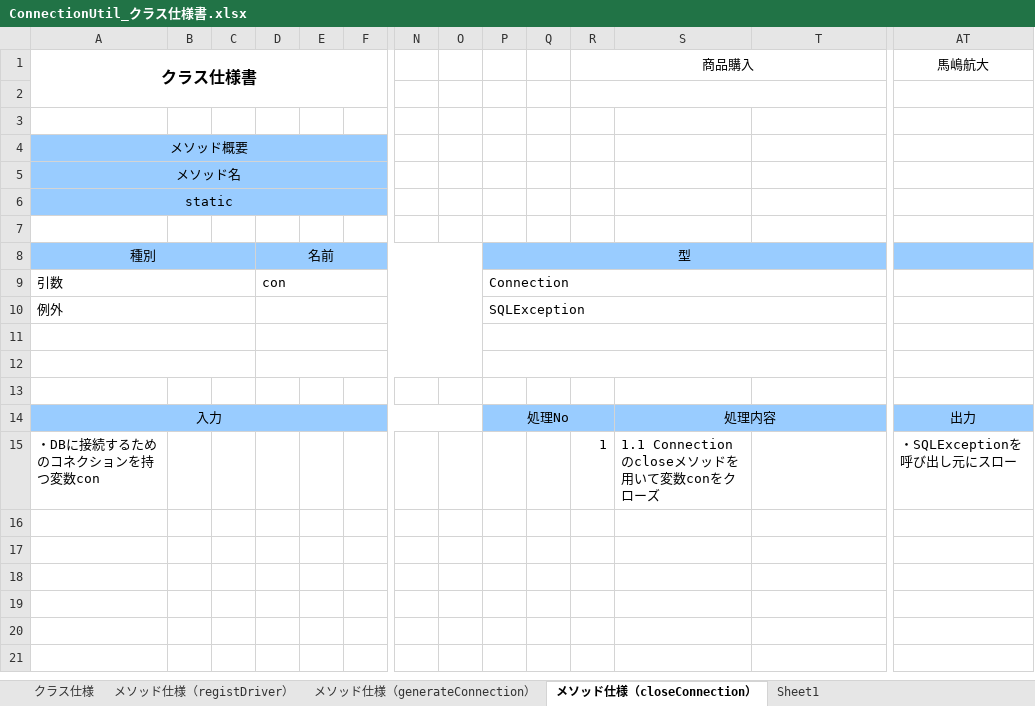
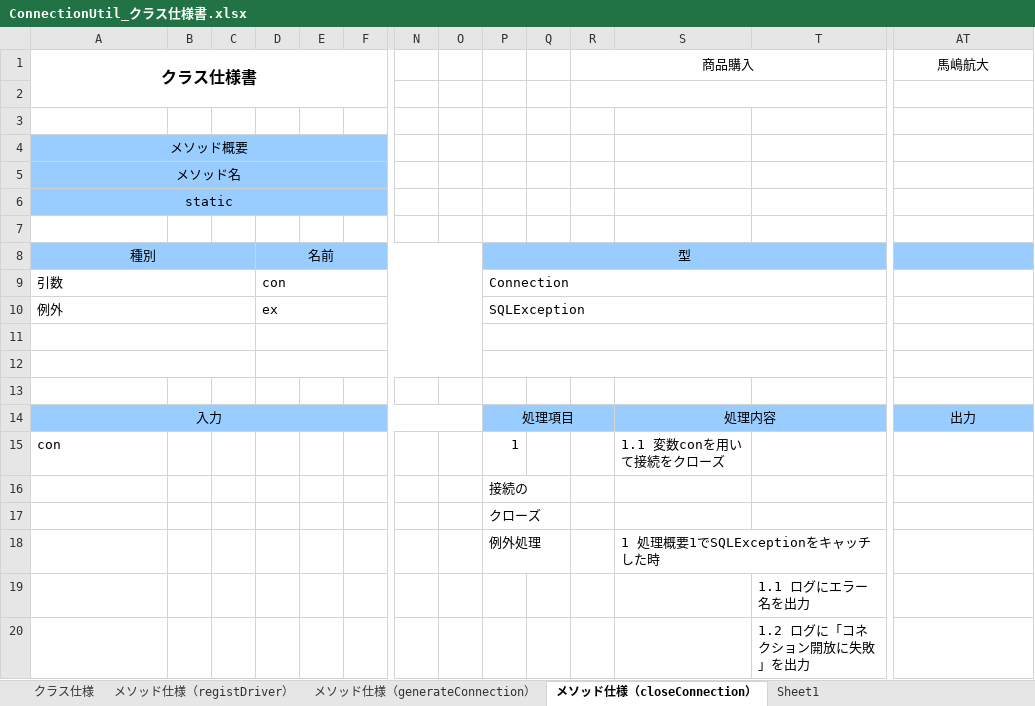
Before and after one commit to kmajima1011/dev, an Excel workbook: 020-内部_プログラミング設計/022-クラス仕様書/Util/ConnectionUtil_クラス仕様書.xlsx, sheet メソッド仕様（closeConnection）, drawn as a sheet; only a part is shown, gaps mark what is left out; values as stored, in another font and other column widths than the file's, no borders; removed rows and columns are numbered as before the commit, all else as after; rows hold the shown columns only; the diff names each change by its address in the sheet, - before the commit and + after, or states it on an @@ line.

```diff
--- a/020-内部_プログラミング設計/022-クラス仕様書/Util/ConnectionUtil_クラス仕様書.xlsx (sheet メソッド仕様（closeConnection）)
+++ b/020-内部_プログラミング設計/022-クラス仕様書/Util/ConnectionUtil_クラス仕様書.xlsx (sheet メソッド仕様（closeConnection）)
-D10: (empty)
+D10: ex
-P14: 処理No
+P14: 処理項目
-row 15: ・DBに接続するためのコネクションを持つ変数con |  |  |  |  |  |  |  |  |  | 1 | 1.1 Connectionのcloseメソッドを用いて変数conをクローズ |  | ・SQLExceptionを呼び出し元にスロー
+row 15: con |  |  |  |  |  |  |  | 1 |  |  | 1.1 変数conを用いて接続をクローズ
+row 16:  |  |  |  |  |  |  |  | 接続の
+row 17:  |  |  |  |  |  |  |  | クローズ
+row 18:  |  |  |  |  |  |  |  | 例外処理 |  |  | 1 処理概要1でSQLExceptionをキャッチした時
+row 19:  |  |  |  |  |  |  |  |  |  |  |  | 1.1 ログにエラー名を出力
+row 20:  |  |  |  |  |  |  |  |  |  |  |  | 1.2 ログに「コネクション開放に失敗」を出力
```
Also changed, not shown: sheet メソッド仕様（generateConnection）, sheet メソッド仕様（registDriver）, sheet クラス仕様, 020-内部_プログラミング設計/021-クラス図/商品検索機能/021-クラス図_商品検索画面.xlsx, 020-内部_プログラミング設計/022-クラス仕様書/商品検索機能/DAO/ItemsDAO_クラス仕様書.xlsx, 25 other files.
